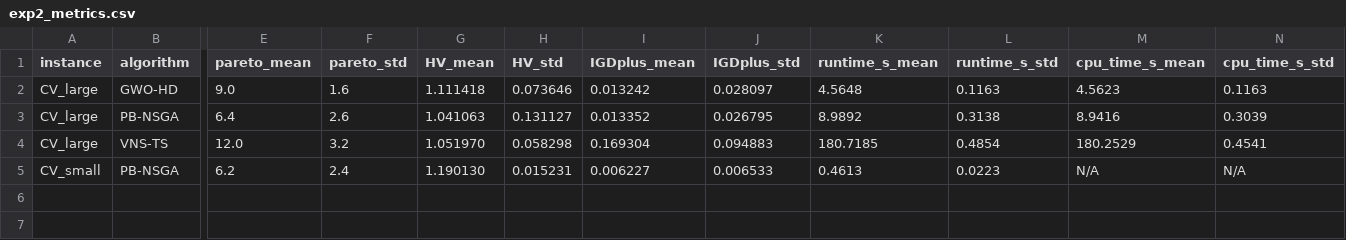
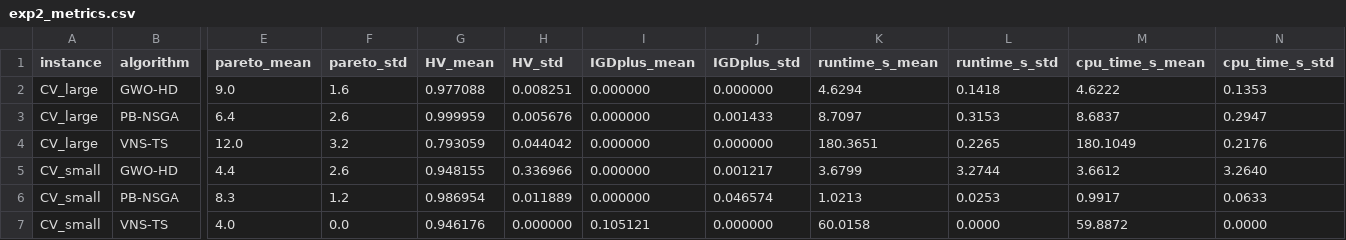
Before and after one commit to letangphuquy/cita26-drnd-flood-relief-central-vn, a CSV file: paper/exp2_metrics.csv, drawn as a sheet; only a part is shown, gaps mark what is left out; removed rows and columns are numbered as before the commit, all else as after; rows hold the shown columns only; the diff names each change by its address in the sheet, - before the commit and + after, or states it on an @@ line.

Commit message:
paper: updated section Experiments

```diff
--- a/paper/exp2_metrics.csv
+++ b/paper/exp2_metrics.csv
-G2 (HV_mean): 1.111418
+G2 (HV_mean): 0.977088
-H2 (HV_std): 0.073646
+H2 (HV_std): 0.008251
-I2 (IGDplus_mean): 0.013242
+I2 (IGDplus_mean): 0.000000
-J2 (IGDplus_std): 0.028097
+J2 (IGDplus_std): 0.000000
-K2 (runtime_s_mean): 4.5648
+K2 (runtime_s_mean): 4.6294
-L2 (runtime_s_std): 0.1163
+L2 (runtime_s_std): 0.1418
-M2 (cpu_time_s_mean): 4.5623
+M2 (cpu_time_s_mean): 4.6222
-N2 (cpu_time_s_std): 0.1163
+N2 (cpu_time_s_std): 0.1353
-G3 (HV_mean): 1.041063
+G3 (HV_mean): 0.999959
-H3 (HV_std): 0.131127
+H3 (HV_std): 0.005676
-I3 (IGDplus_mean): 0.013352
+I3 (IGDplus_mean): 0.000000
-J3 (IGDplus_std): 0.026795
+J3 (IGDplus_std): 0.001433
-K3 (runtime_s_mean): 8.9892
+K3 (runtime_s_mean): 8.7097
-L3 (runtime_s_std): 0.3138
+L3 (runtime_s_std): 0.3153
-M3 (cpu_time_s_mean): 8.9416
+M3 (cpu_time_s_mean): 8.6837
-N3 (cpu_time_s_std): 0.3039
+N3 (cpu_time_s_std): 0.2947
-G4 (HV_mean): 1.051970
+G4 (HV_mean): 0.793059
-H4 (HV_std): 0.058298
+H4 (HV_std): 0.044042
-I4 (IGDplus_mean): 0.169304
+I4 (IGDplus_mean): 0.000000
-J4 (IGDplus_std): 0.094883
+J4 (IGDplus_std): 0.000000
-K4 (runtime_s_mean): 180.7185
+K4 (runtime_s_mean): 180.3651
-L4 (runtime_s_std): 0.4854
+L4 (runtime_s_std): 0.2265
-M4 (cpu_time_s_mean): 180.2529
+M4 (cpu_time_s_mean): 180.1049
-N4 (cpu_time_s_std): 0.4541
+N4 (cpu_time_s_std): 0.2176
-row 5: CV_small | PB-NSGA | 6.2 | 2.4 | 1.190130 | 0.015231 | 0.006227 | 0.006533 | 0.4613 | 0.0223 | N/A | N/A
+row 5: CV_small | GWO-HD | 4.4 | 2.6 | 0.948155 | 0.336966 | 0.000000 | 0.001217 | 3.6799 | 3.2744 | 3.6612 | 3.2640
+row 6: CV_small | PB-NSGA | 8.3 | 1.2 | 0.986954 | 0.011889 | 0.000000 | 0.046574 | 1.0213 | 0.0253 | 0.9917 | 0.0633
+row 7: CV_small | VNS-TS | 4.0 | 0.0 | 0.946176 | 0.000000 | 0.105121 | 0.000000 | 60.0158 | 0.0000 | 59.8872 | 0.0000
```
Also changed, not shown: paper/exp2_hub_stability.csv, results/exp2/exp2_hub_stability.csv, 12 other files.
